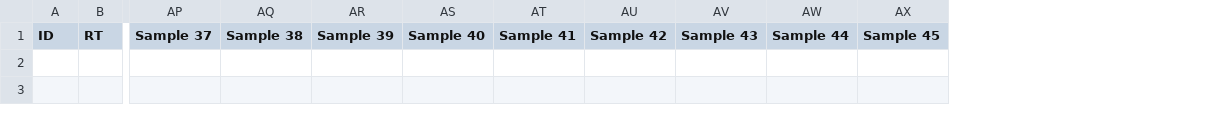
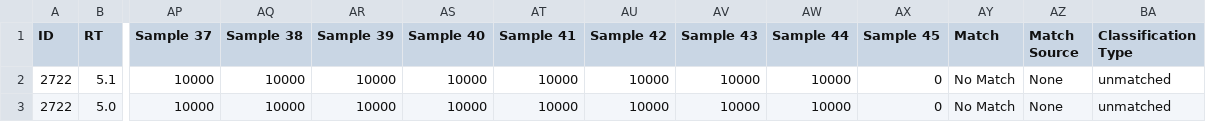
Before and after one commit to greg1d/PFAS-IMplementor-for-Mass-Spectrometry--PIMMS-, a CSV file: PIMMS v1.2/import folder/Dummy test output.csv, drawn as a sheet; only a part is shown, gaps mark what is left out; rows hold the shown columns only; the diff names each change by its address in the sheet, - before the commit and + after, or states it on an @@ line.

```diff
--- a/PIMMS v1.2/import folder/Dummy test output.csv
+++ b/PIMMS v1.2/import folder/Dummy test output.csv
+column AY (Match), empty
+column AZ (Match Source), empty
+column BA (Classification Type), empty
+row 2: 2722 | 5.1 | 10000 | 10000 | 10000 | 10000 | 10000 | 10000 | 10000 | 10000 | 0 | No Match | None | unmatched
+row 3: 2722 | 5.0 | 10000 | 10000 | 10000 | 10000 | 10000 | 10000 | 10000 | 10000 | 0 | No Match | None | unmatched
```
Also changed, not shown: PIMMS v1.2/data/Dummy test blank subtracted data.csv, 1 other file.
